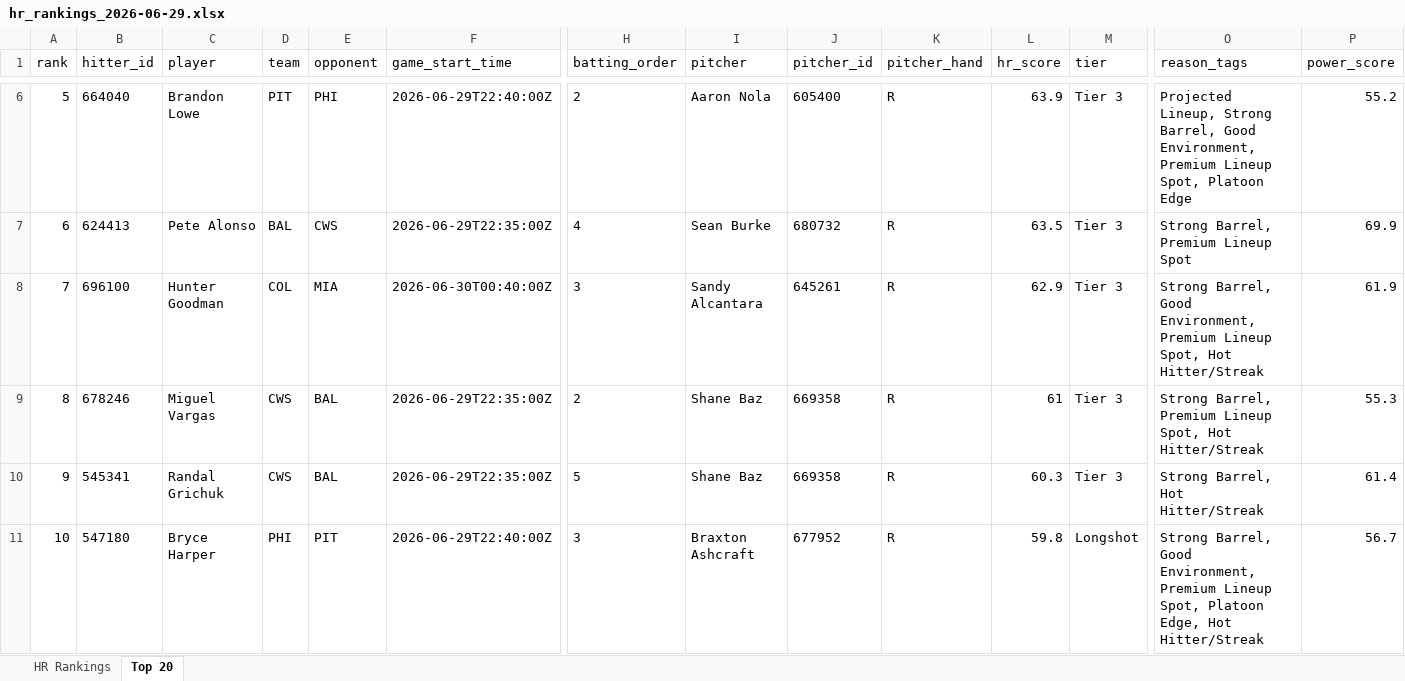
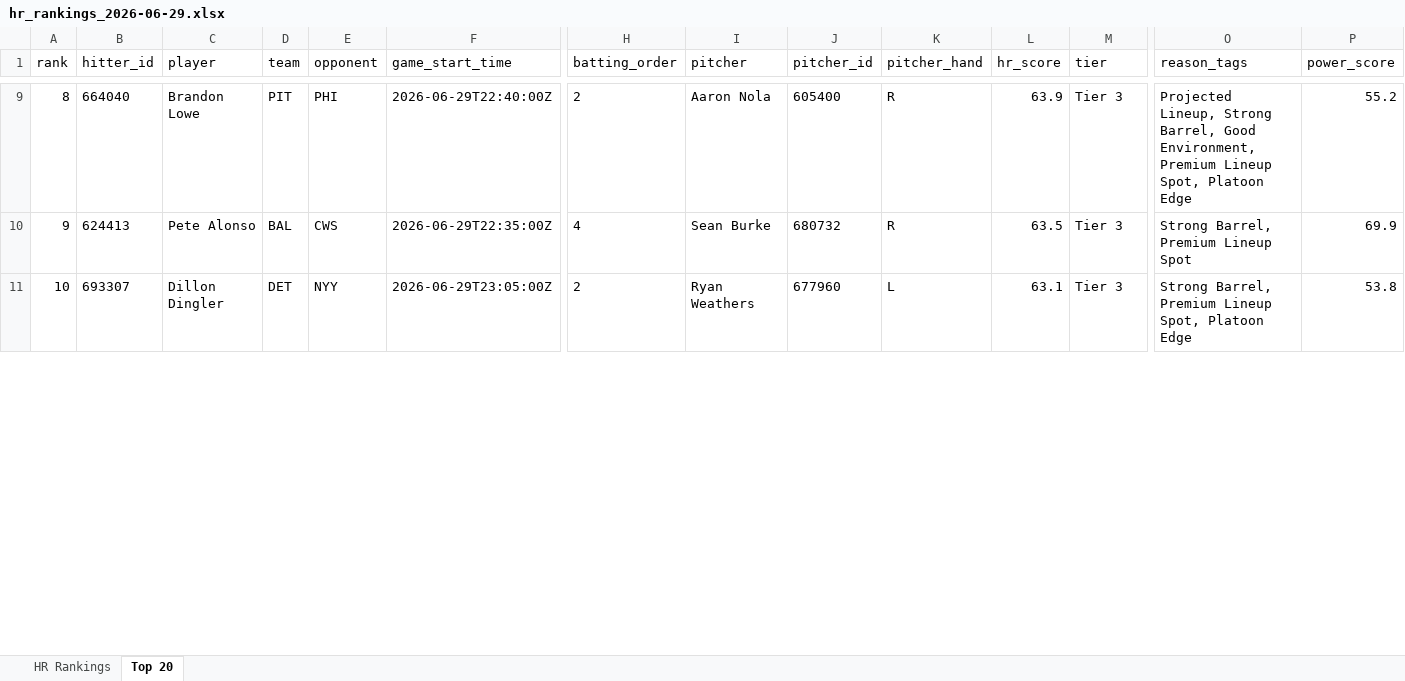
Before and after one commit to etbell28/hitter-tool, an Excel workbook: outputs/daily/hr_rankings_2026-06-29.xlsx, sheet Top 20, drawn as a sheet; only a part is shown, gaps mark what is left out; values as stored, in another font and other column widths than the file's, no borders; removed rows and columns are numbered as before the commit, all else as after; rows hold the shown columns only; the diff covers the shown part only; the diff names each change by its address in the sheet, - before the commit and + after, or states it on an @@ line.

```diff
--- a/outputs/daily/hr_rankings_2026-06-29.xlsx (sheet Top 20)
+++ b/outputs/daily/hr_rankings_2026-06-29.xlsx (sheet Top 20)
-A9 (rank): 5
+A9 (rank): 8
-A10 (rank): 6
+A10 (rank): 9
-row 8: 7 | 696100 | Hunter Goodman | COL | MIA | 2026-06-30T00:40:00Z | 3 | Sandy Alcantara | 645261 | R | 62.9 | Tier 3 | Strong Barrel, Good Environment, Premium Lineup Spot, Hot Hitter/Streak | 61.9
-row 9: 8 | 678246 | Miguel Vargas | CWS | BAL | 2026-06-29T22:35:00Z | 2 | Shane Baz | 669358 | R | 61 | Tier 3 | Strong Barrel, Premium Lineup Spot, Hot Hitter/Streak | 55.3
-row 10: 9 | 545341 | Randal Grichuk | CWS | BAL | 2026-06-29T22:35:00Z | 5 | Shane Baz | 669358 | R | 60.3 | Tier 3 | Strong Barrel, Hot Hitter/Streak | 61.4
-B11 (hitter_id): 547180
+B11 (hitter_id): 693307
-C11 (player): Bryce Harper
+C11 (player): Dillon Dingler
-D11 (team): PHI
+D11 (team): DET
-E11 (opponent): PIT
+E11 (opponent): NYY
-F11 (game_start_time): 2026-06-29T22:40:00Z
+F11 (game_start_time): 2026-06-29T23:05:00Z
-H11 (batting_order): 3
+H11 (batting_order): 2
-I11 (pitcher): Braxton Ashcraft
+I11 (pitcher): Ryan Weathers
-J11 (pitcher_id): 677952
+J11 (pitcher_id): 677960
-K11 (pitcher_hand): R
+K11 (pitcher_hand): L
-L11 (hr_score): 59.8
+L11 (hr_score): 63.1
-M11 (tier): Longshot
+M11 (tier): Tier 3
-O11 (reason_tags): Strong Barrel, Good Environment, Premium Lineup Spot, Platoon Edge, Hot Hitter/Streak
+O11 (reason_tags): Strong Barrel, Premium Lineup Spot, Platoon Edge
-P11 (power_score): 56.7
+P11 (power_score): 53.8
```
Also changed, not shown: 3 added rows and 577 edited cells elsewhere in this sheet, sheet HR Rankings, outputs/daily/hr_rankings_2026-06-29_full.xlsx, outputs/hr_rankings.xlsx, 9 other files.
